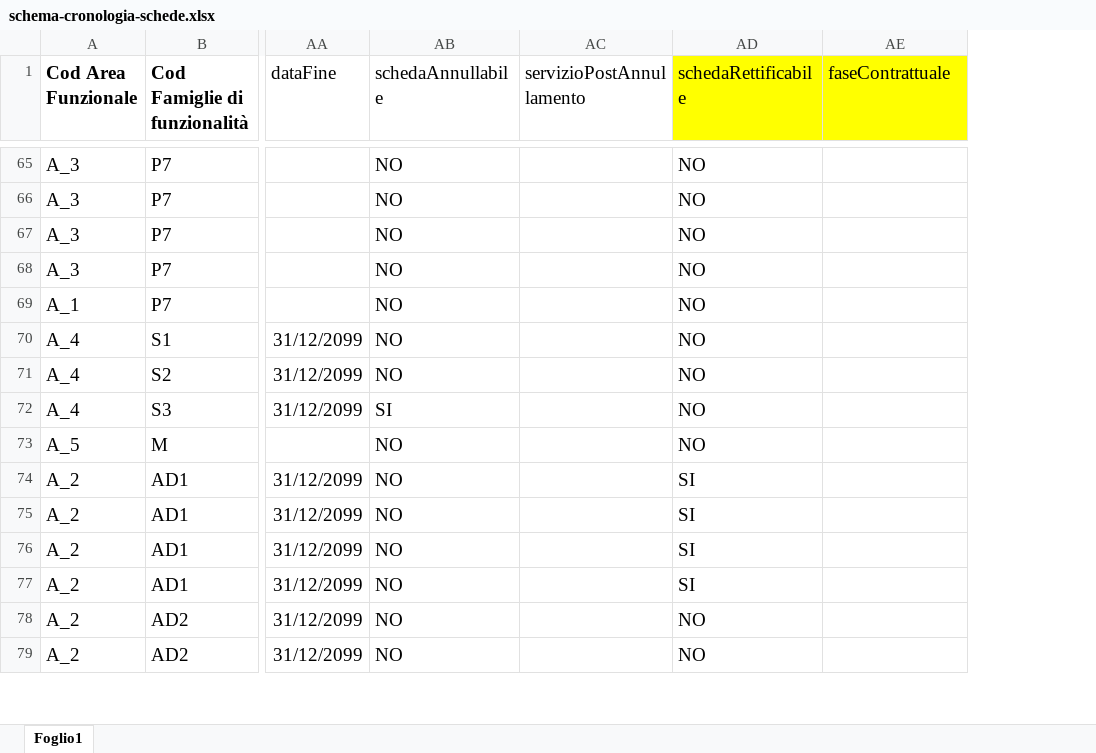
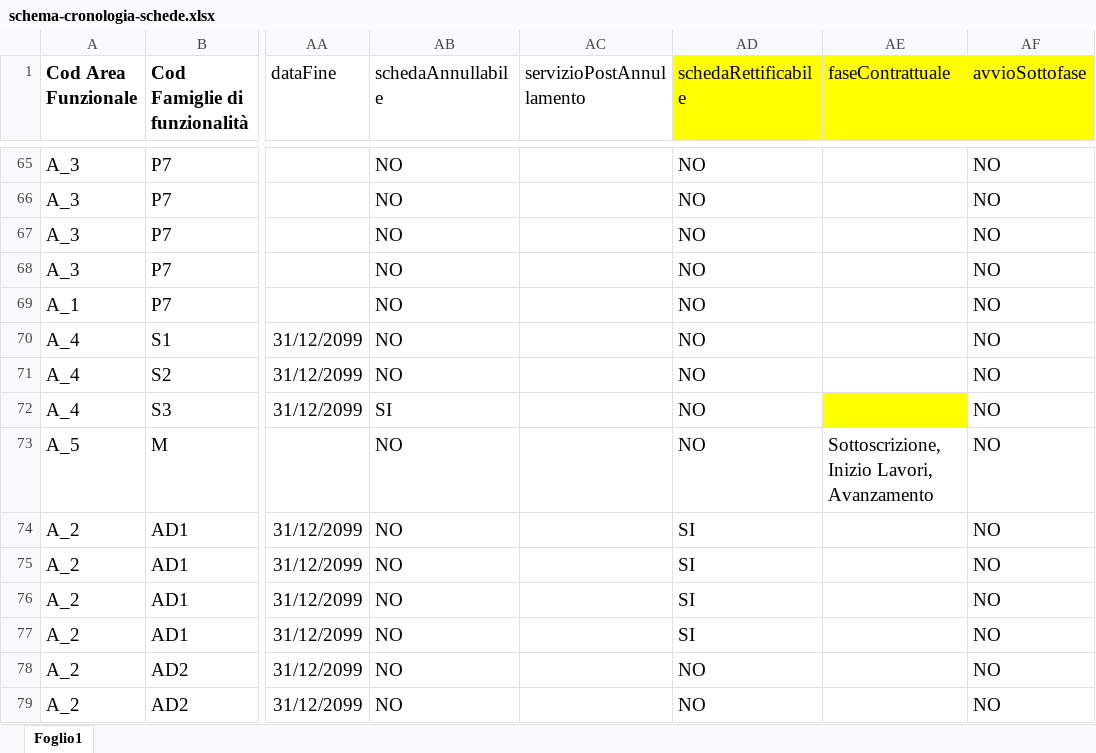
Before and after one commit to anticorruzione-test/npa, an Excel workbook: docs/orchestratore/schema-cronologia-schede.xlsx, sheet Foglio1, drawn as a sheet; only a part is shown, gaps mark what is left out; values as stored, in another font and other column widths than the file's, no borders; the diff covers the shown part only; the diff names each change by its address in the sheet, - before the commit and + after, or states it on an @@ line.

```diff
--- a/docs/orchestratore/schema-cronologia-schede.xlsx (sheet Foglio1)
+++ b/docs/orchestratore/schema-cronologia-schede.xlsx (sheet Foglio1)
+column AF (avvioSottofase), rows 65-79: all NO
-AE72 fill: none
+AE72 fill: #FFFF00
-AE73 (faseContrattuale): (empty)
+AE73 (faseContrattuale): Sottoscrizione, Inizio Lavori, Avanzamento
```
Also changed, not shown: 21 edited cells and cell formats elsewhere in this sheet.
